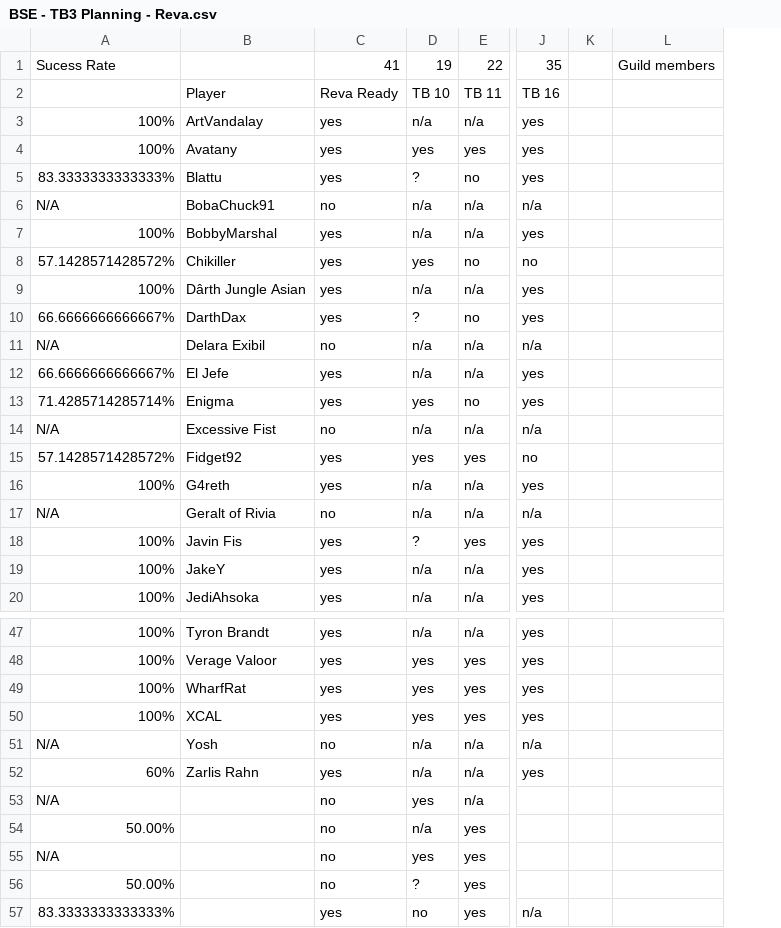
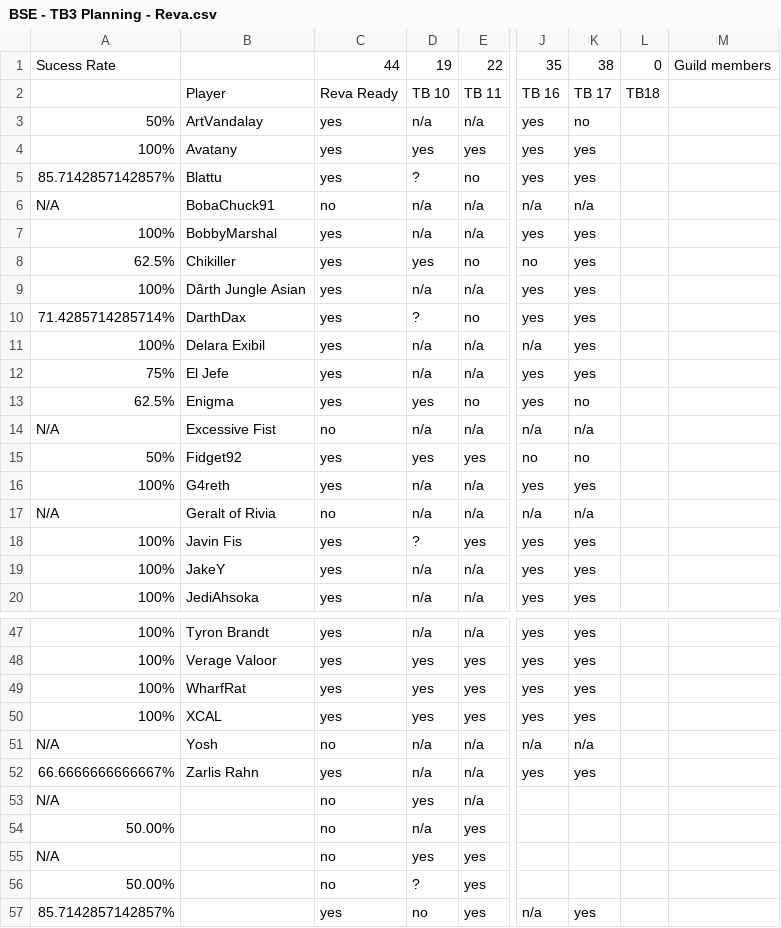
Before and after one commit to agriffinsd/tb_chewbooty, a CSV file: reva/BSE - TB3 Planning - Reva.csv, drawn as a sheet; only a part is shown, gaps mark what is left out; removed rows and columns are numbered as before the commit, all else as after; the diff covers the shown part only; the diff names each change by its address in the sheet, - before the commit and + after, or states it on an @@ line.

```diff
--- a/reva/BSE - TB3 Planning - Reva.csv
+++ b/reva/BSE - TB3 Planning - Reva.csv
-column K, empty
+column K, rows 1-20: 38 | TB 17 | no | yes | yes | n/a | yes | yes | yes | yes | yes | yes | no | n/a | no | yes | n/a | yes | yes | yes; rows 47-57: yes | yes | yes | yes | n/a | yes |  |  |  |  | yes
+column L, rows 1-2: 0 | TB18
-C1: 41
+C1: 44
-A3: 100%
+A3: 50%
-A5: 83.3333333333333%
+A5: 85.7142857142857%
-A8: 57.1428571428572%
+A8: 62.5%
-A10: 66.6666666666667%
+A10: 71.4285714285714%
-A11: N/A
+A11: 100%
-C11: no
+C11: yes
-A12: 66.6666666666667%
+A12: 75%
-A13: 71.4285714285714%
+A13: 62.5%
-A15: 57.1428571428572%
+A15: 50%
-A52: 60%
+A52: 66.6666666666667%
-A57: 83.3333333333333%
+A57: 85.7142857142857%
```
Also changed, not shown: 15 edited cells elsewhere in this file, 9 other files.
